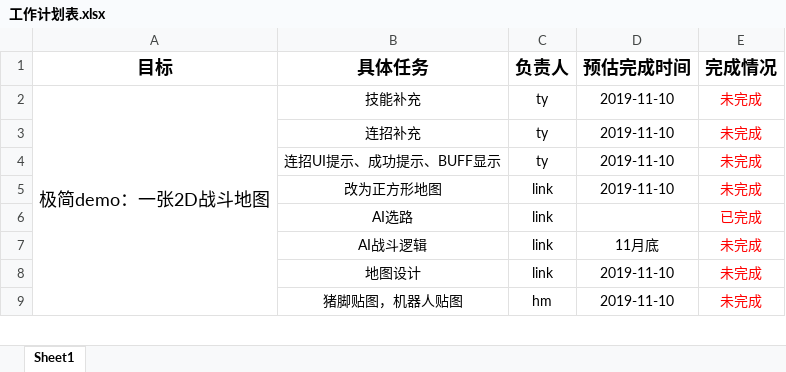
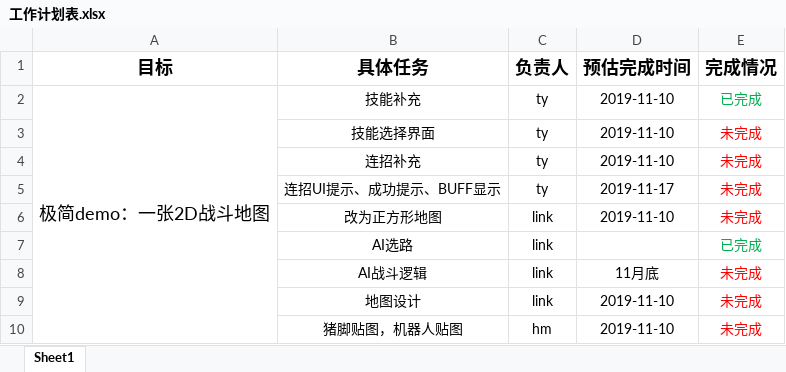
Before and after one commit to AlgerQc/SLG_Warriors, an Excel workbook: doc/工作计划表.xlsx, sheet Sheet1, drawn as a sheet; only a part is shown; values as stored, in another font and other column widths than the file's, no borders; addresses are those after the commit; the diff names each change by its address in the sheet, - before the commit and + after, or states it on an @@ line.

```diff
--- a/doc/工作计划表.xlsx (sheet Sheet1)
+++ b/doc/工作计划表.xlsx (sheet Sheet1)
-E2 (完成情况): 未完成
+E2 (完成情况): 已完成
-E2 text colour: #FF0000
+E2 text colour: #00B050
+row 3:  | 技能选择界面 | ty | 2019-11-10 | 未完成
-D5 (预估完成时间): 2019-11-10
+D5 (预估完成时间): 2019-11-17
-E7 text colour: #FF0000
+E7 text colour: #00B050
```
Also changed, not shown: 1 other file.
